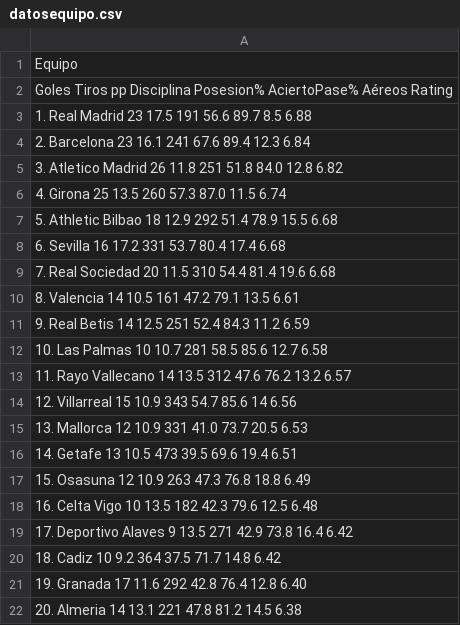
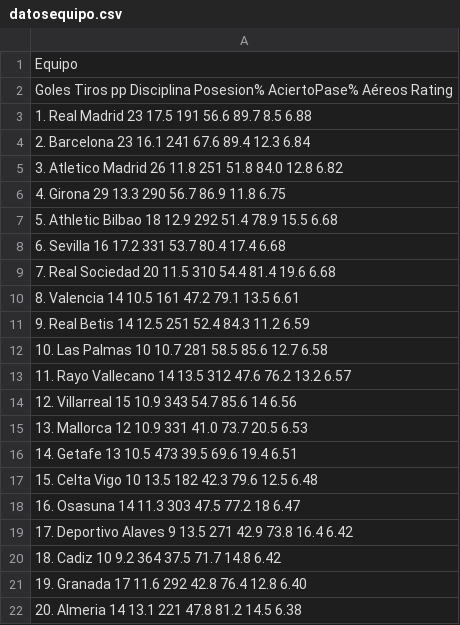
Before and after one commit to lgruneirodem/DreamLeagueAssitant_PC1, a CSV file: datosequipo.csv, drawn as a sheet.

```diff
--- a/datosequipo.csv
+++ b/datosequipo.csv
@@ -5,3 +5,3 @@ Goles Tiros pp Disciplina Posesion% AciertoPase% Aéreos Rating
 3. Atletico Madrid 26 11.8 251 51.8 84.0 12.8 6.82
-4. Girona 25 13.5 260 57.3 87.0 11.5 6.74
+4. Girona 29 13.3 290 56.7 86.9 11.8 6.75
 5. Athletic Bilbao 18 12.9 292 51.4 78.9 15.5 6.68
@@ -16,4 +16,4 @@ Goles Tiros pp Disciplina Posesion% AciertoPase% Aéreos Rating
 14. Getafe 13 10.5 473 39.5 69.6 19.4 6.51
-15. Osasuna 12 10.9 263 47.3 76.8 18.8 6.49
-16. Celta Vigo 10 13.5 182 42.3 79.6 12.5 6.48
+15. Celta Vigo 10 13.5 182 42.3 79.6 12.5 6.48
+16. Osasuna 14 11.3 303 47.5 77.2 18 6.47
 17. Deportivo Alaves 9 13.5 271 42.9 73.8 16.4 6.42
```
Also changed, not shown: 3 other files.
